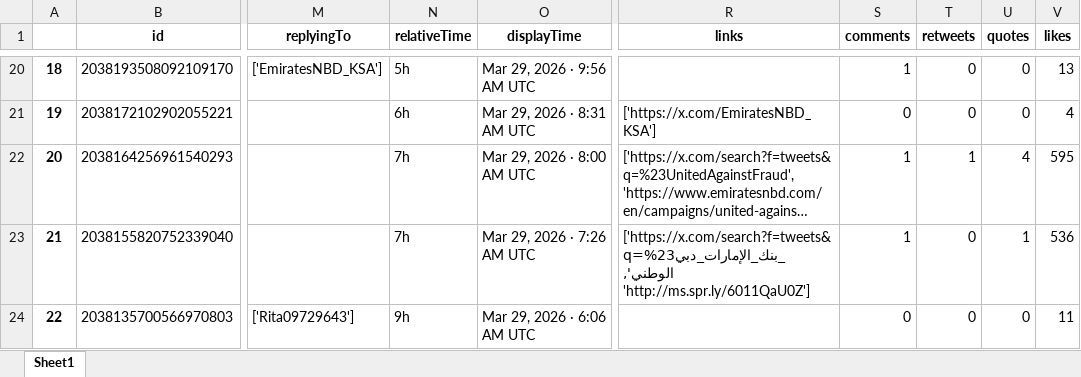
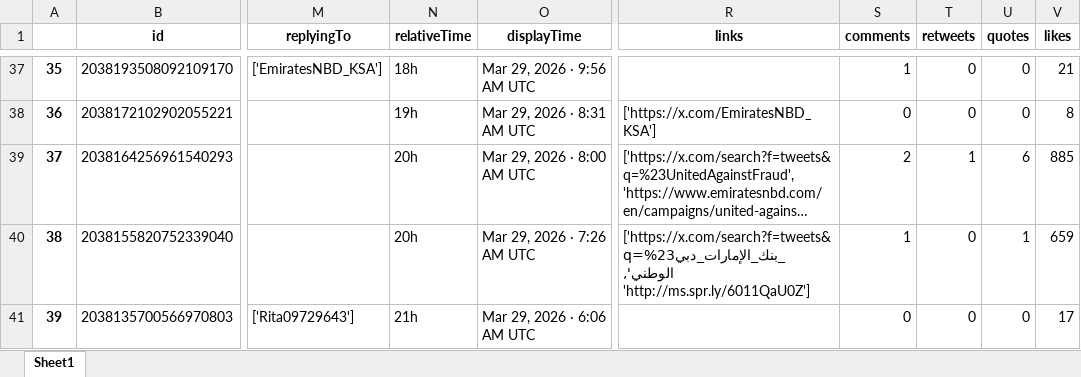
Before and after one commit to felixabraham670706/enbdtwitter_v1, an Excel workbook: df_final.xlsx, sheet Sheet1, drawn as a sheet; only a part is shown, gaps mark what is left out; long unchanged cells end in …; values as stored, in another font and other column widths than the file's, no borders; addresses are those after the commit; the diff covers the shown part only; the diff names each change by its address in the sheet, - before the commit and + after, or states it on an @@ line.

```diff
--- a/df_final.xlsx (sheet Sheet1)
+++ b/df_final.xlsx (sheet Sheet1)
@@ column A renumbered between rows 19 and 41 @@
-N37 (relativeTime): 5h
+N37 (relativeTime): 18h
-V37 (likes): 13
+V37 (likes): 21
-N38 (relativeTime): 6h
+N38 (relativeTime): 19h
-V38 (likes): 4
+V38 (likes): 8
-N39:N40 (relativeTime): 7h
+N39:N40 (relativeTime): 20h
-S39 (comments): 1
+S39 (comments): 2
-U39 (quotes): 4
+U39 (quotes): 6
-V39 (likes): 595
+V39 (likes): 885
-V40 (likes): 536
+V40 (likes): 659
-N41 (relativeTime): 9h
+N41 (relativeTime): 21h
-V41 (likes): 11
+V41 (likes): 17
```
Also changed, not shown: 17 added rows, 43 removed rows and 49 edited cells elsewhere in this sheet, EI_ENBD_3post.xlsx, EI_ENDB_comments.xlsx, 9 other files.
